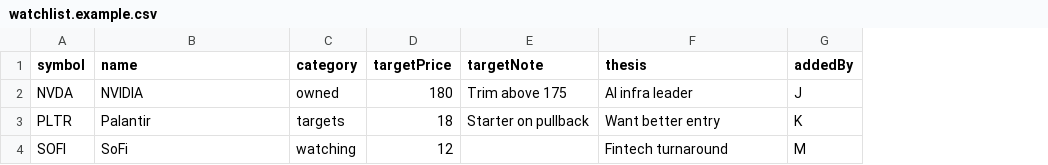
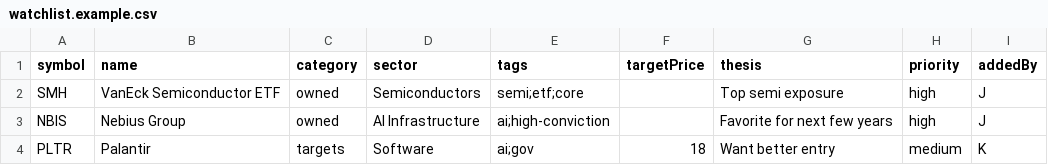
Before and after one commit to Jacob-Idolor/Pet_Projects, a CSV file: stocks/radar/src/data/watchlist.example.csv, drawn as a sheet; removed rows and columns are numbered as before the commit, all else as after; the diff names each change by its address in the sheet, - before the commit and + after, or states it on an @@ line.

```diff
--- a/stocks/radar/src/data/watchlist.example.csv
+++ b/stocks/radar/src/data/watchlist.example.csv
+column D (sector), row 4: Software
+column E (tags), row 4: ai;gov
-column E (targetNote), row 3: Starter on pullback
+column H (priority), row 4: medium
-row 2: NVDA | NVIDIA | owned | 180 | Trim above 175 | AI infra leader | J
+row 2: SMH | VanEck Semiconductor ETF | owned | Semiconductors | semi;etf;core |  | Top semi exposure | high | J
+row 3: NBIS | Nebius Group | owned | AI Infrastructure | ai;high-conviction |  | Favorite for next few years | high | J
-row 4: SOFI | SoFi | watching | 12 |  | Fintech turnaround | M
```
Also changed, not shown: 9 other files.
